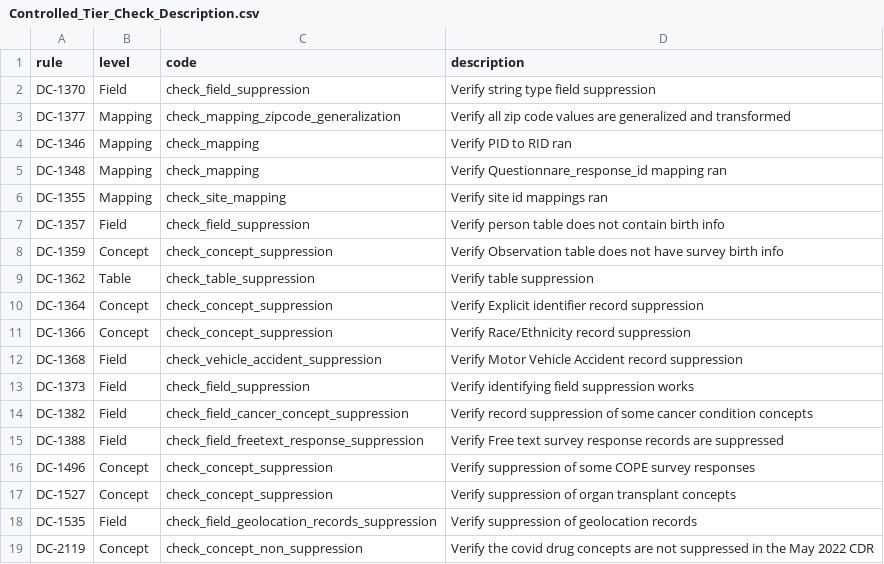
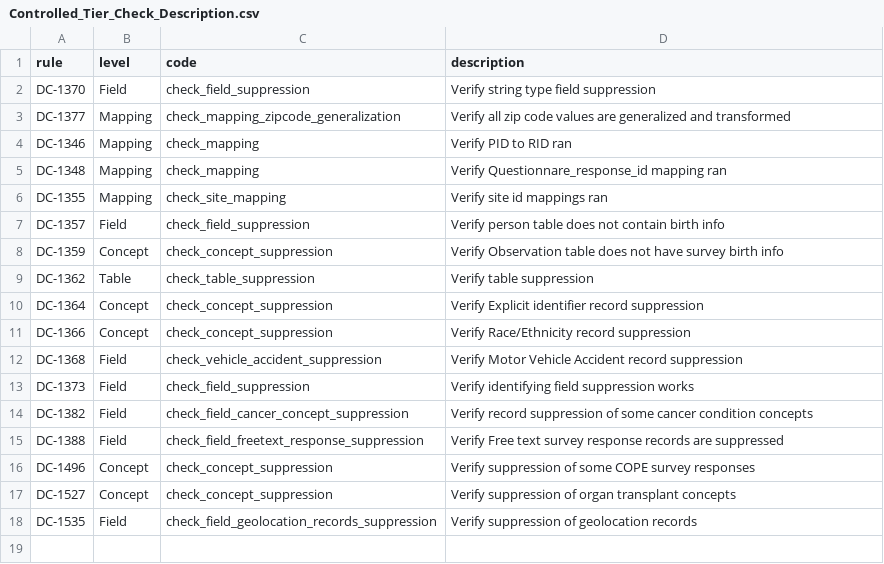
Before and after one commit to all-of-us/curation, a CSV file: data_steward/analytics/cdr_ops/controlled_tier_qc/csv/Controlled_Tier_Check_Description.csv, drawn as a sheet; the diff names each change by its address in the sheet, - before the commit and + after, or states it on an @@ line.

```diff
--- a/data_steward/analytics/cdr_ops/controlled_tier_qc/csv/Controlled_Tier_Check_Description.csv
+++ b/data_steward/analytics/cdr_ops/controlled_tier_qc/csv/Controlled_Tier_Check_Description.csv
-row 19: DC-2119 | Concept | check_concept_non_suppression | Verify the covid drug concepts are not suppressed in the May 2022 CDR
```
Also changed, not shown: 5 other files.
